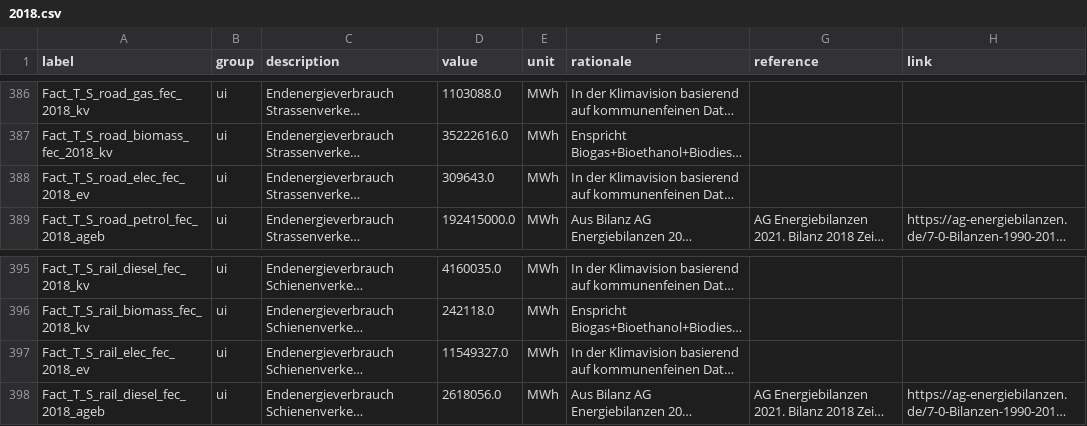
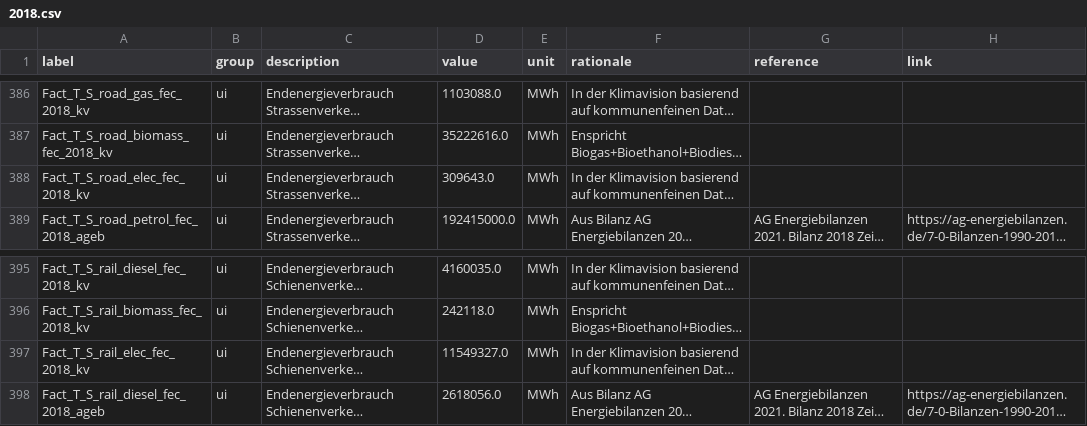
Before and after one commit to GermanZero-de/localzero-data-public, a CSV file: facts/2018.csv, drawn as a sheet; only a part is shown, gaps mark what is left out; long unchanged cells end in …; the diff names each change by its address in the sheet, - before the commit and + after, or states it on an @@ line.

```diff
--- a/facts/2018.csv
+++ b/facts/2018.csv
-A388 (label): Fact_T_S_road_elec_fec_2018_ev
+A388 (label): Fact_T_S_road_elec_fec_2018_kv
-A397 (label): Fact_T_S_rail_elec_fec_2018_ev
+A397 (label): Fact_T_S_rail_elec_fec_2018_kv
```
Also changed, not shown: facts/2021.csv.
